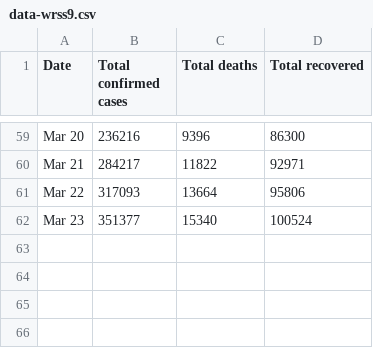
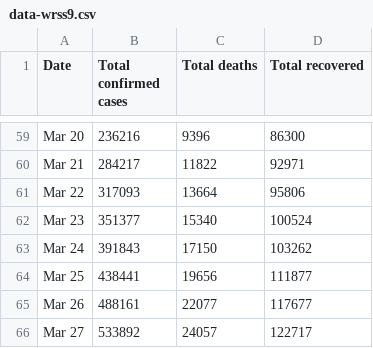
Before and after one commit to lprone/coronavirus, a CSV file: data-wrss9.csv, drawn as a sheet; only a part is shown, gaps mark what is left out.

Commit message:
updated datasets and predictions. Joined plots and added preditions on coronavirus-argentina.ipynb

```diff
--- a/data-wrss9.csv
+++ b/data-wrss9.csv
@@ -62 +62,5 @@ Mar 22,317093,13664,95806
 Mar 23,351377,15340,100524
+Mar 24,391843,17150,103262
+Mar 25,438441,19656,111877
+Mar 26,488161,22077,117677
+Mar 27,533892,24057,122717
```
Also changed, not shown: data.worldometers.csv, 4 other files.
